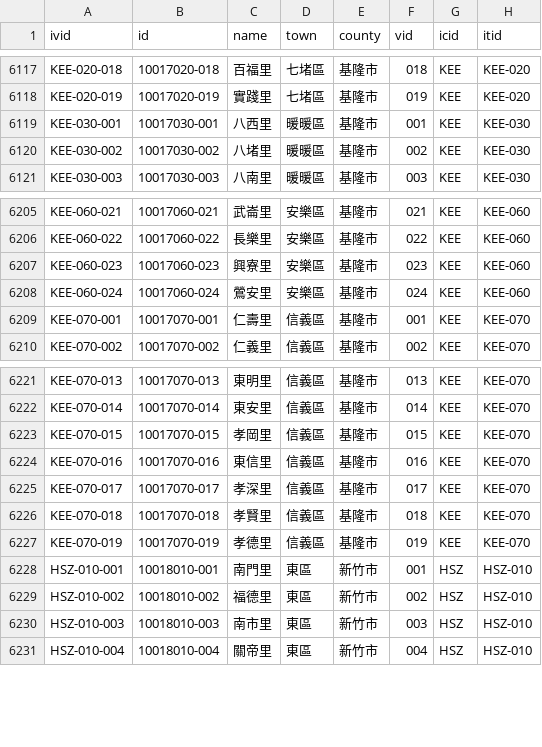
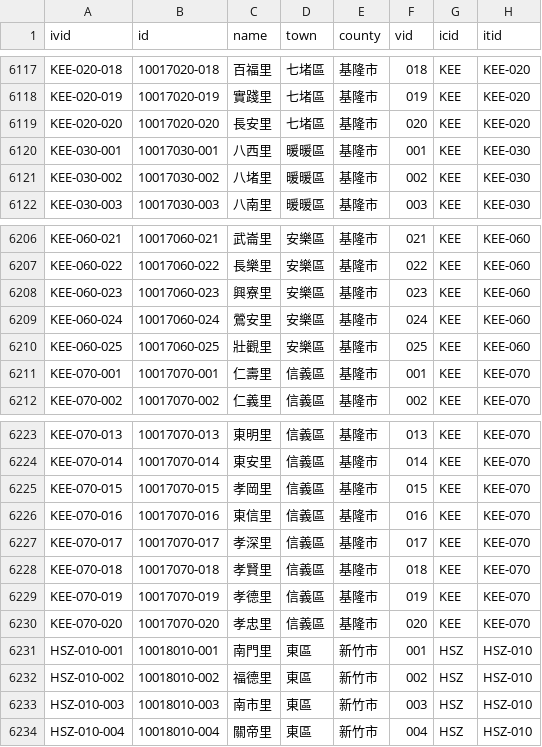
Before and after one commit to g0v/twhgis, a CSV file: villages.csv, drawn as a sheet; only a part is shown, gaps mark what is left out; the diff names each change by its address in the sheet, - before the commit and + after, or states it on an @@ line.

Commit message:
changes for 2006-01-02

```diff
--- a/villages.csv
+++ b/villages.csv
+row 6119: KEE-020-020 | 10017020-020 | 長安里 | 七堵區 | 基隆市 | 020 | KEE | KEE-020
+row 6210: KEE-060-025 | 10017060-025 | 壯觀里 | 安樂區 | 基隆市 | 025 | KEE | KEE-060
+row 6230: KEE-070-020 | 10017070-020 | 孝忠里 | 信義區 | 基隆市 | 020 | KEE | KEE-070
```
